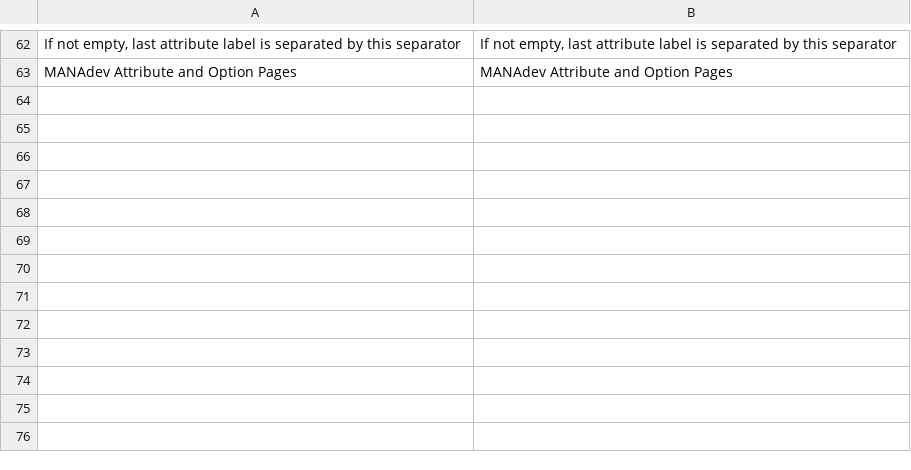
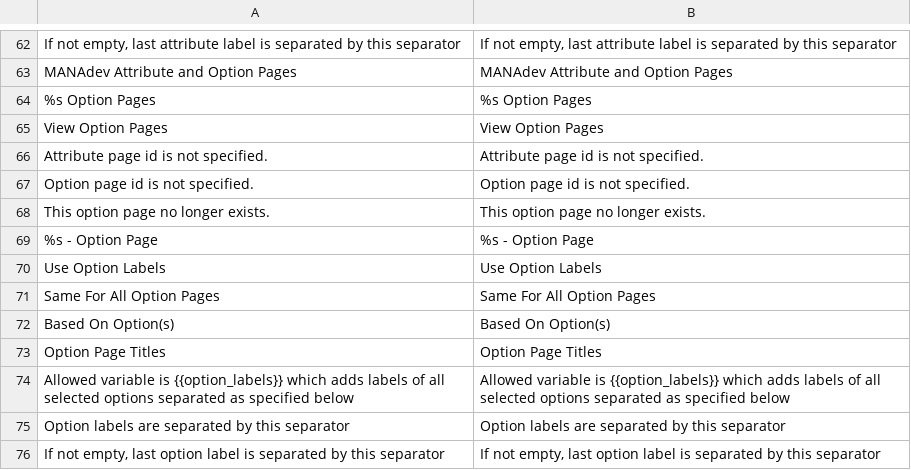
Before and after one commit to osmianski/manadev-magento, a CSV file: extensions/Mana/AttributePage/translate.csv, drawn as a sheet; only a part is shown, gaps mark what is left out; the diff names each change by its address in the sheet, - before the commit and + after, or states it on an @@ line.

Commit message:
option page admin ready

```diff
--- a/extensions/Mana/AttributePage/translate.csv
+++ b/extensions/Mana/AttributePage/translate.csv
+row 64: %s Option Pages | %s Option Pages
+row 65: View Option Pages | View Option Pages
+row 66: Attribute page id is not specified. | Attribute page id is not specified.
+row 67: Option page id is not specified. | Option page id is not specified.
+row 68: This option page no longer exists. | This option page no longer exists.
+row 69: %s - Option Page | %s - Option Page
+row 70: Use Option Labels | Use Option Labels
+row 71: Same For All Option Pages | Same For All Option Pages
+row 72: Based On Option(s) | Based On Option(s)
+row 73: Option Page Titles | Option Page Titles
+row 74: Allowed variable is {{option_labels}} which adds labels of all selected options separated as specified below | Allowed variable is {{option_labels}} which adds labels of all selected options separated as specified below
+row 75: Option labels are separated by this separator | Option labels are separated by this separator
+row 76: If not empty, last option label is separated by this separator | If not empty, last option label is separated by this separator
```
Also changed, not shown: 41 other files.
